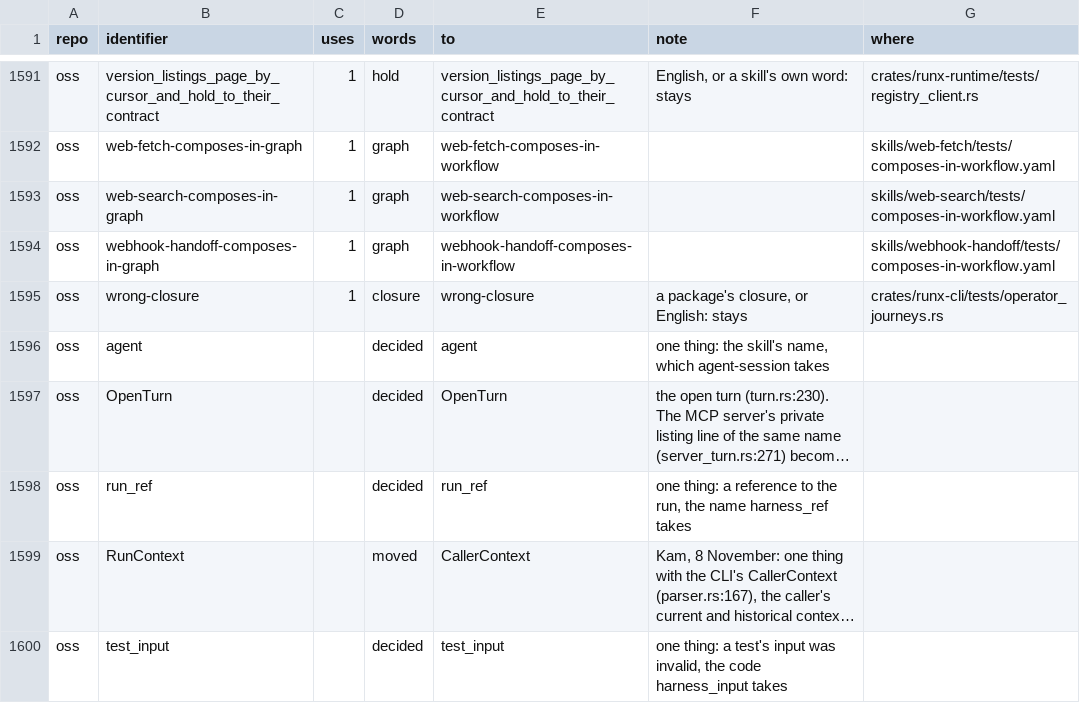
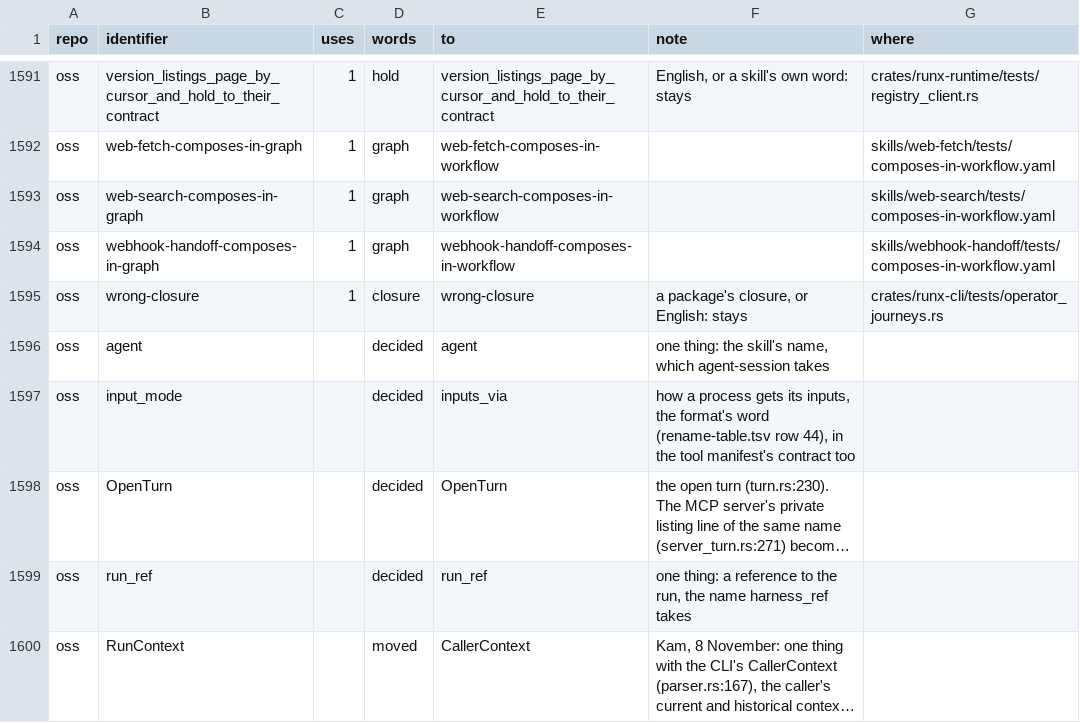
Before and after one commit to runxhq/runx, a TSV file: tools/convert/identifiers.tsv, drawn as a sheet; only a part is shown, gaps mark what is left out; the shorter side is filled out with more unchanged rows; long unchanged cells end in …; the diff names each change by its address in the sheet, - before the commit and + after, or states it on an @@ line.

Commit message:
fix(convert): input_mode is inputs_via everywhere, the tool manifest's contract included
The format says `inputs_via` for how a process gets its inputs
(rename-table.tsv row 44), and the converter writes it in run.yaml, but
the table had no row for the name elsewhere. So the tool manifest's
contract, ToolSource in runx-contracts, and schemas/tool-manifest.schema.json
still said `input_mode` while the parser and the manifests said
`inputs_via`. Every `input_mode` in OSS is that one thing, so the row is
decided: it renames the contract, its corpora, the manifests, the tests
and the docs, and the schema and generated types follow from the contract.

```diff
--- a/tools/convert/identifiers.tsv
+++ b/tools/convert/identifiers.tsv
+row 1597: oss | input_mode |  | decided | inputs_via | how a process gets its inputs, the format's word (rename-table.tsv row 44), in the tool manifest's contract too
```
